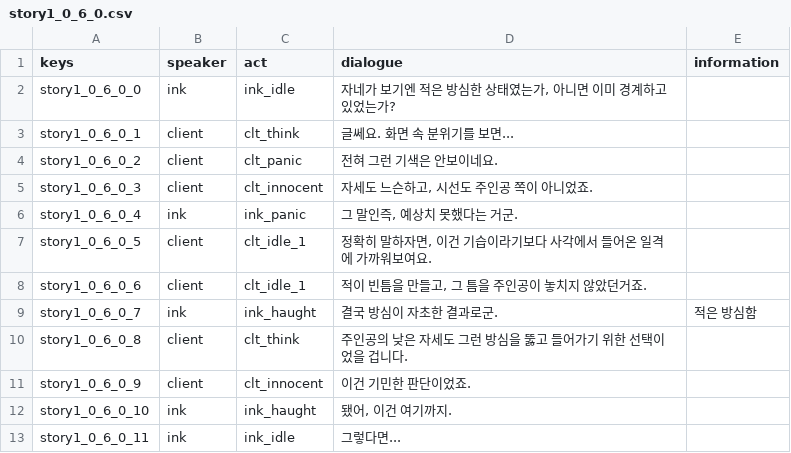
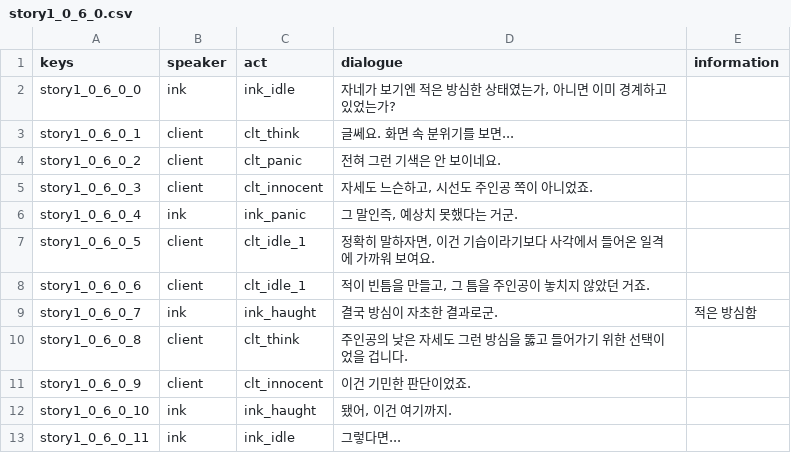
Before and after one commit to TeamODD/MidnightStudio, a CSV file: MidnightStudio/Assets/Resources/story1_0_6_0.csv, drawn as a sheet.

```diff
--- a/MidnightStudio/Assets/Resources/story1_0_6_0.csv
+++ b/MidnightStudio/Assets/Resources/story1_0_6_0.csv
@@ -3,7 +3,7 @@ story1_0_6_0_0,ink,ink_idle,"자네가 보기엔 적은 방심한 상태였는
 story1_0_6_0_1,client,clt_think,글쎄요. 화면 속 분위기를 보면...,
-story1_0_6_0_2,client,clt_panic,전혀 그런 기색은 안보이네요.,
+story1_0_6_0_2,client,clt_panic,전혀 그런 기색은 안 보이네요.,
 story1_0_6_0_3,client,clt_innocent,"자세도 느슨하고, 시선도 주인공 쪽이 아니었죠.",
 story1_0_6_0_4,ink,ink_panic,"그 말인즉, 예상치 못했다는 거군.",
-story1_0_6_0_5,client,clt_idle_1,"정확히 말하자면, 이건 기습이라기보다 사각에서 들어온 일격에 가까워보여요.",
-story1_0_6_0_6,client,clt_idle_1,"적이 빈틈을 만들고, 그 틈을 주인공이 놓치지 않았던거죠.",
+story1_0_6_0_5,client,clt_idle_1,"정확히 말하자면, 이건 기습이라기보다 사각에서 들어온 일격에 가까워 보여요.",
+story1_0_6_0_6,client,clt_idle_1,"적이 빈틈을 만들고, 그 틈을 주인공이 놓치지 않았던 거죠.",
 story1_0_6_0_7,ink,ink_haught,결국 방심이 자초한 결과로군.,적은 방심함
```
Also changed, not shown: MidnightStudio/Assets/Resources/story1_0_0_0.csv, MidnightStudio/Assets/Resources/story1_0_11_0.csv, 25 other files.
